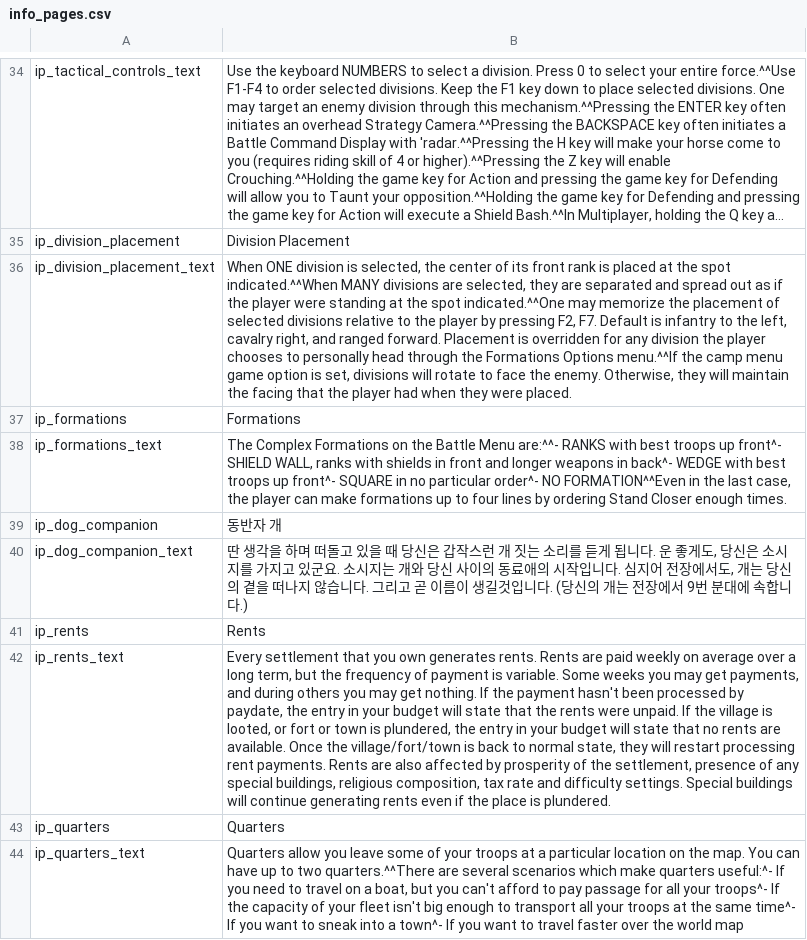
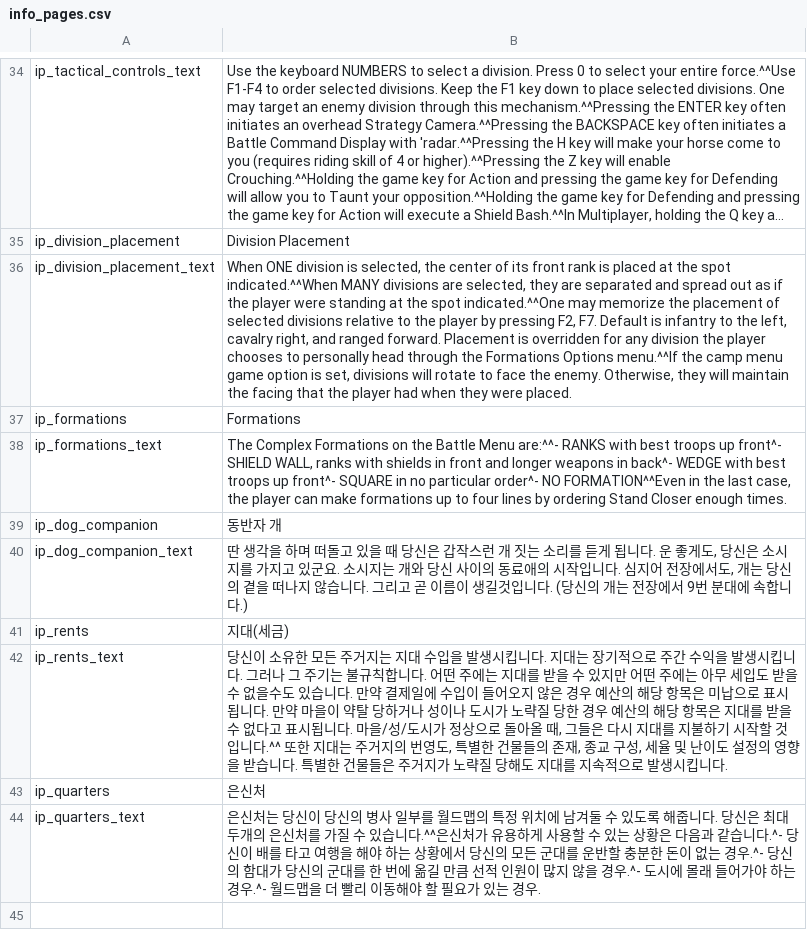
Before and after one commit to 21garam/MB_VikingConquest_R_Korean, a CSV file: languages/en/info_pages.csv, drawn as a sheet; only a part is shown, gaps mark what is left out; long unchanged cells end in …; the diff names each change by its address in the sheet, - before the commit and + after, or states it on an @@ line.

Commit message:
게임 컨셉(info_pages) 번역
info_pages

ip_quarters|
Quarters

은신처

ip_quarters_text|
Quarters allow you leave some of your troops at a particular location on
the map. You can have up to two quarters.^^There are several scenarios
which make quarters useful:^- If you need to travel on a boat, but you
can't afford to pay passage for all your troops^- If the capacity of
your fleet isn't big enough to transport all your troops at the same
time^- If you want to sneak into a town^- If you want to travel faster
over the world map

은신처는 당신이 당신의 병사 일부를 월드맵의 특정 위치에 남겨둘 수 있도록 해줍니다. 당신은 최대 두개의 은신처를 가질 수
있습니다.^^은신처가 유용하게 사용할 수 있는 상황은 다음과 같습니다.^- 당신이 배를 타고 여행을 해야 하는 상황에서 당신의
모든 군대를 운반할 충분한 돈이 없는 경우.^- 당신의 함대가 당신의 군대를 한 번에 옮길 만큼 선적 인원이 많지 않을 경우.^-
도시에 몰래 들어가야 하는 경우.^- 월드맵을 더 빨리 이동해야 할 필요가 있는 경우.

ip_rents|
지대(세금)

ip_rents_text|
당신이 소유한 모든 주거지는 지대 수입을 발생시킵니다. 지대는 장기적으로 주간 수익을 발생시킵니다. 그러나 그 주기는
불규칙합니다. 어떤 주에는 지대를 받을 수 있지만 어떤 주에는 아무 세입도 받을 수 없을수도 있습니다. 만약 결제일에 수입이
들어오지 않은 경우 예산의 해당 항목은 미납으로 표시됩니다. 만약 마을이 약탈 당하거나 성이나 도시가 노략질 당한 경우 예산의
해당 항목은 지대를 받을 수 없다고 표시됩니다. 마을/성/도시가 정상으로 돌아올 때, 그들은 다시 지대를 지불하기 시작할
것입니다.^^ 또한 지대는 주거지의 번영도, 특별한 건물들의 존재, 종교 구성, 세율 및 난이도 설정의 영향을 받습니다. 특별한
건물들은 주거지가 노략질 당해도 지대를 지속적으로 발생시킵니다.

```diff
--- a/languages/en/info_pages.csv
+++ b/languages/en/info_pages.csv
-B41: Rents
+B41: 지대(세금)
-B42: Every settlement that you own generates rents. Rents are paid weekly on average over a long term, but the frequency of payment is variable. Some weeks you may get payments, and during others you may get nothing. If the payment hasn't been processed by paydate, the entry in your budget will state that the rents were unpaid. If the village is looted, or fort or town is plundered, the entry in your budget will state that no rents are available. Once the village/fort/town is back to normal state, they will restart processing rent payments. Rents are also affected by prosperity of the settlement, presence of any special buildings, religious composition, tax rate and difficulty settings. Special buildings will continue generating rents even if the place is plundered.
+B42: 당신이 소유한 모든 주거지는 지대 수입을 발생시킵니다. 지대는 장기적으로 주간 수익을 발생시킵니다. 그러나 그 주기는 불규칙합니다. 어떤 주에는 지대를 받을 수 있지만 어떤 주에는 아무 세입도 받을 수 없을수도 있습니다. 만약 결제일에 수입이 들어오지 않은 경우 예산의 해당 항목은 미납으로 표시됩니다. 만약 마을이 약탈 당하거나 성이나 도시가 노략질 당한 경우 예산의 해당 항목은 지대를 받을 수 없다고 표시됩니다. 마을/성/도시가 정상으로 돌아올 때, 그들은 다시 지대를 지불하기 시작할 것입니다.^^ 또한 지대는 주거지의 번영도, 특별한 건물들의 존재, 종교 구성, 세율 및 난이도 설정의 영향을 받습니다. 특별한 건물들은 주거지가 노략질 당해도 지대를 지속적으로 발생시킵니다.
-B43: Quarters
+B43: 은신처
-B44: Quarters allow you leave some of your troops at a particular location on the map. You can have up to two quarters.^^There are several scenarios which make quarters useful:^- If you need to travel on a boat, but you can't afford to pay passage for all your troops^- If the capacity of your fleet isn't big enough to transport all your troops at the same time^- If you want to sneak into a town^- If you want to travel faster over the world map
+B44: 은신처는 당신이 당신의 병사 일부를 월드맵의 특정 위치에 남겨둘 수 있도록 해줍니다. 당신은 최대 두개의 은신처를 가질 수 있습니다.^^은신처가 유용하게 사용할 수 있는 상황은 다음과 같습니다.^- 당신이 배를 타고 여행을 해야 하는 상황에서 당신의 모든 군대를 운반할 충분한 돈이 없는 경우.^- 당신의 함대가 당신의 군대를 한 번에 옮길 만큼 선적 인원이 많지 않을 경우.^- 도시에 몰래 들어가야 하는 경우.^- 월드맵을 더 빨리 이동해야 할 필요가 있는 경우.
```
